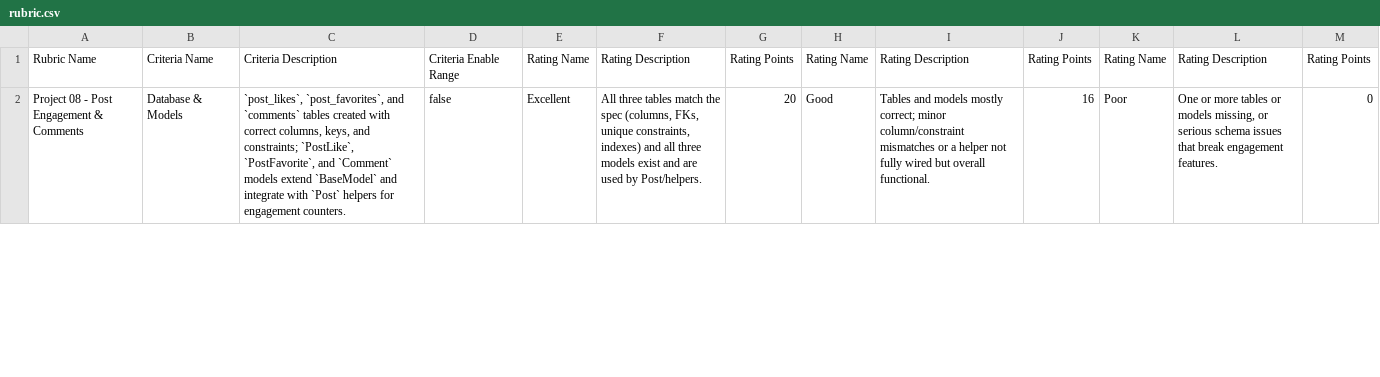
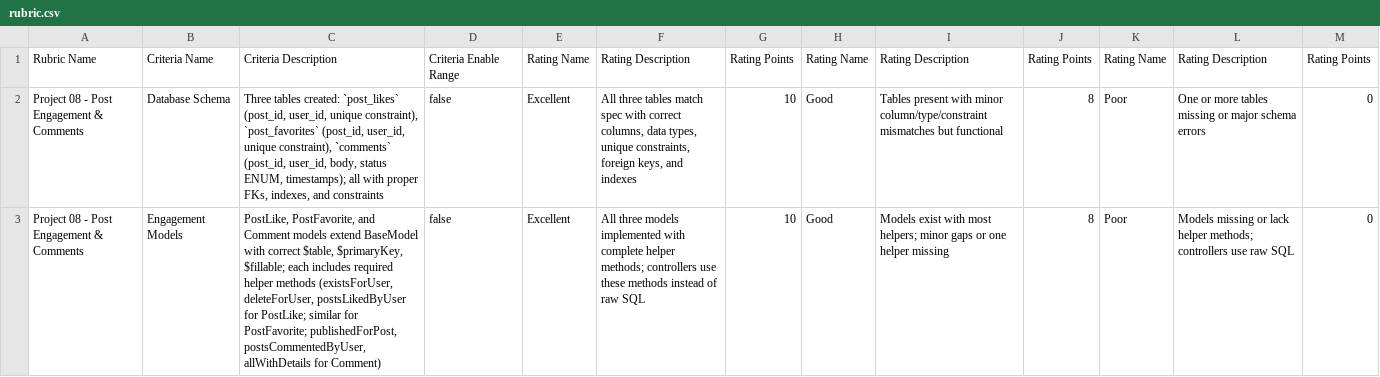
Before and after one commit to gtuck/web3400-Course-Docs, a CSV file: projects/08/rubric.csv, drawn as a sheet; only a part is shown; the diff covers the shown part only; the diff names each change by its address in the sheet, - before the commit and + after, or states it on an @@ line.

Commit message:
fix: Update rubric for Project 08 to reflect accurate database schema and engagement model details

```diff
--- a/projects/08/rubric.csv
+++ b/projects/08/rubric.csv
-B2: Database & Models
+B2: Database Schema
-C2: `post_likes`, `post_favorites`, and `comments` tables created with correct columns, keys, and constraints; `PostLike`, `PostFavorite`, and `Comment` models extend `BaseModel` and integrate with `Post` helpers for engagement counters.
+C2: Three tables created: `post_likes` (post_id, user_id, unique constraint), `post_favorites` (post_id, user_id, unique constraint), `comments` (post_id, user_id, body, status ENUM, timestamps); all with proper FKs, indexes, and constraints
-F2: …tables match the spec (columns, FKs, unique constraints, indexes) and all three models exist and are used by Post/helpers.
+F2: …tables match spec with correct columns, data types, unique constraints, foreign keys, and indexes
-G2: 20
+G2: 10
-I2: Tables and models mostly correct; minor column/constraint mismatches or a helper not fully wired but overall functional.
+I2: Tables present with minor column/type/constraint mismatches but functional
-J2: 16
+J2: 8
-L2: …more tables or models missing, or serious schema issues that break engagement features.
+L2: …more tables missing or major schema errors
+row 3: Project 08 - Post Engagement & Comments | Engagement Models | PostLike, PostFavorite, and Comment models extend BaseModel with correct $table, $primaryKey, $fillable; each includes required helper methods (existsForUser, deleteForUser, postsLikedByUser for PostLike; similar for PostFavorite; publishedForPost, postsCommentedByUser, allWithDetails for Comment) | false | Excellent | All three models implemented with complete helper methods; controllers use these methods instead of raw SQL | 10 | Good | Models exist with most helpers; minor gaps or one helper missing | 8 | Poor | Models missing or lack helper methods; controllers use raw SQL | 0
```
Also changed, not shown: 3 added rows and 30 edited cells elsewhere in this file.
